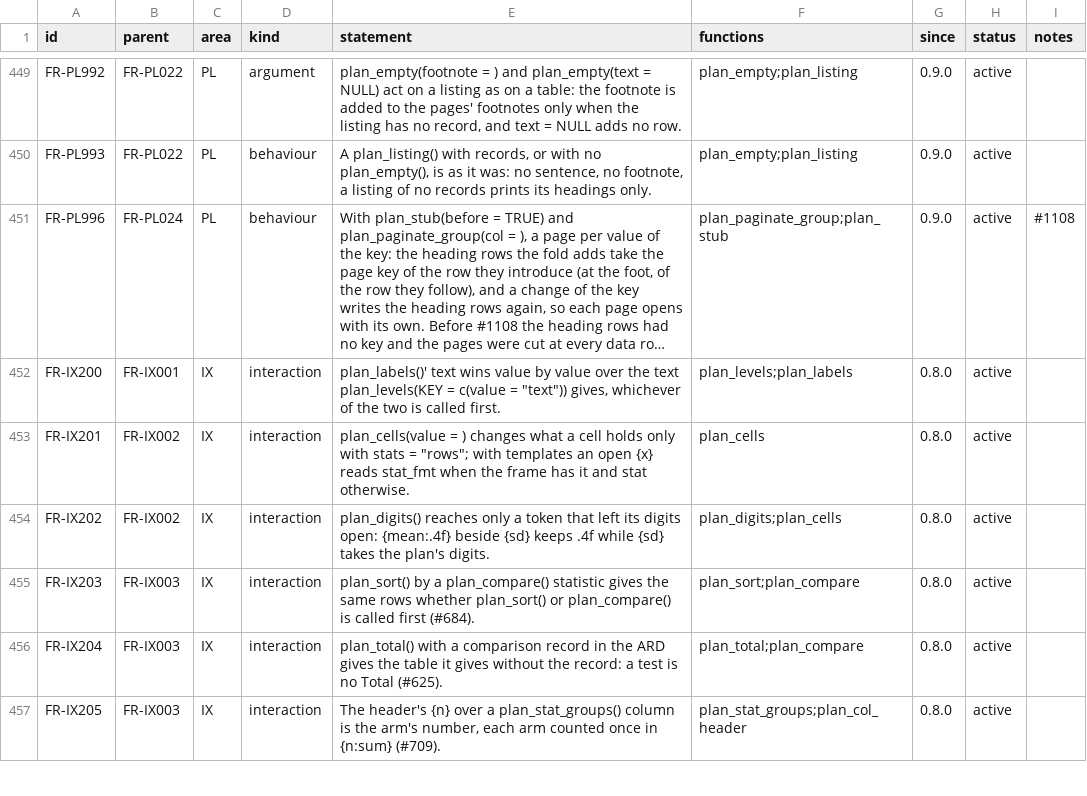
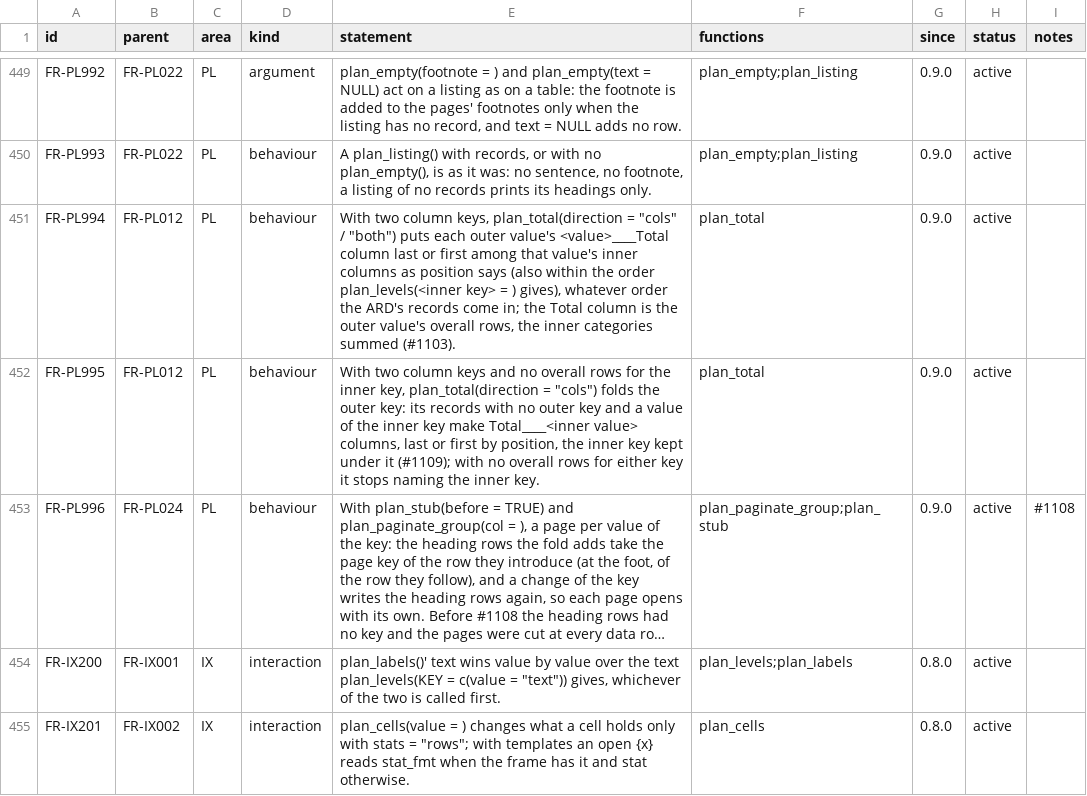
Before and after one commit to ichirio/rtfreporter, a CSV file: inst/validation/requirements.csv, drawn as a sheet; only a part is shown, gaps mark what is left out; the shorter side is filled out with more unchanged rows; long unchanged cells end in …; the diff names each change by its address in the sheet, - before the commit and + after, or states it on an @@ line.

```diff
--- a/inst/validation/requirements.csv
+++ b/inst/validation/requirements.csv
+row 451: FR-PL994 | FR-PL012 | PL | behaviour | With two column keys, plan_total(direction = "cols" / "both") puts each outer value's <value>____Total column last or first among that value's inner columns as position says (also within the order plan_levels(<inner key> = ) gives), whatever order the ARD's records come in; the Total column is the outer value's overall rows, the inner categories summed (#1103). | plan_total | 0.9.0 | active
+row 452: FR-PL995 | FR-PL012 | PL | behaviour | With two column keys and no overall rows for the inner key, plan_total(direction = "cols") folds the outer key: its records with no outer key and a value of the inner key make Total____<inner value> columns, last or first by position, the inner key kept under it (#1109); with no overall rows for either key it stops naming the inner key. | plan_total | 0.9.0 | active
```
Also changed, not shown: inst/validation/traceability_review.csv, 2 other files.
